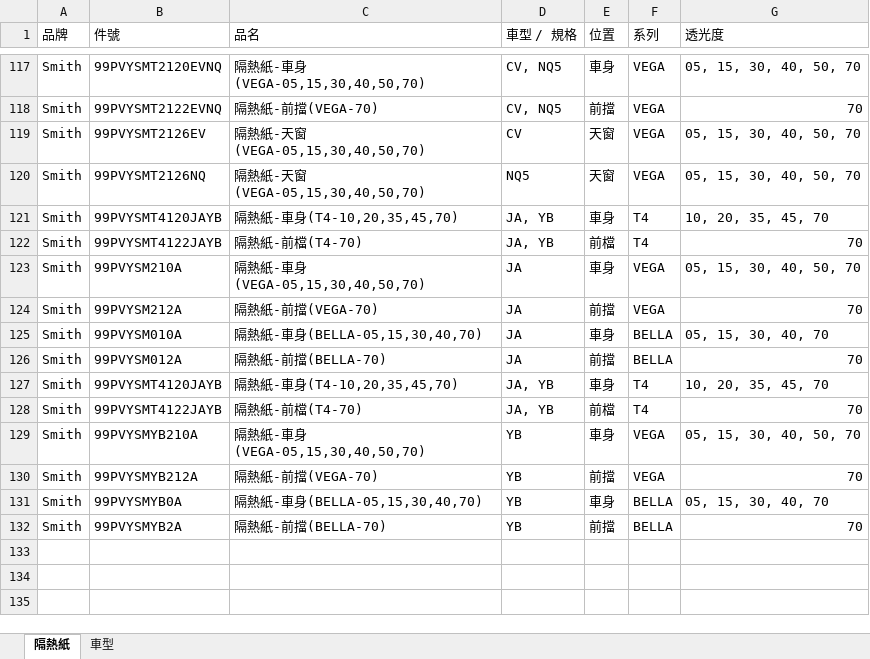
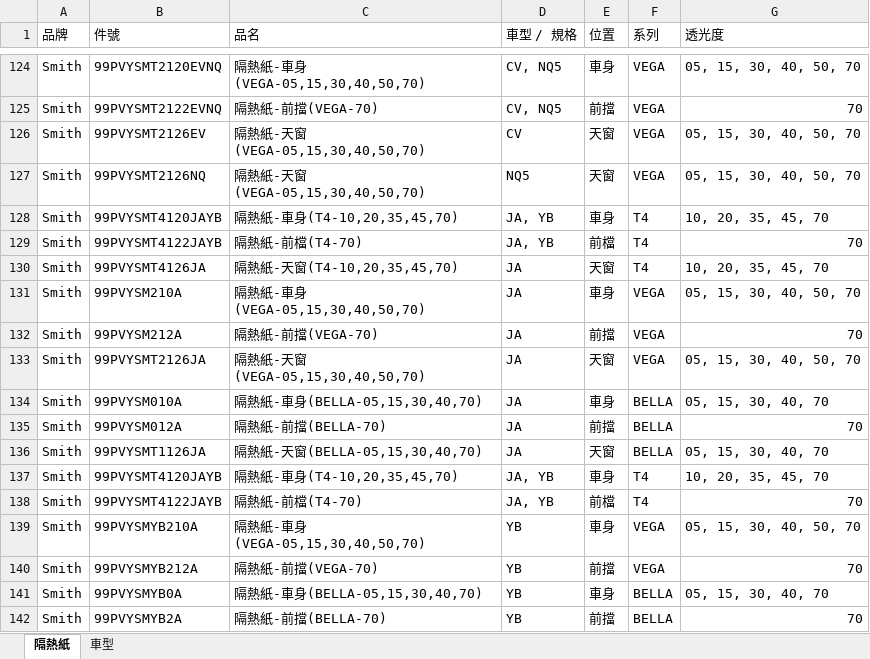
Before and after one commit to SDAKparts/KIA-FILM, an Excel workbook: database.xlsx, sheet 隔熱紙, drawn as a sheet; only a part is shown, gaps mark what is left out; values as stored, in another font and other column widths than the file's, no borders; the diff covers the shown part only; the diff names each change by its address in the sheet, - before the commit and + after, or states it on an @@ line.

```diff
--- a/database.xlsx (sheet 隔熱紙)
+++ b/database.xlsx (sheet 隔熱紙)
+row 130: Smith | 99PVYSMT4126JA | 隔熱紙-天窗(T4-10,20,35,45,70) | JA | 天窗 | T4 | 10, 20, 35, 45, 70
+row 133: Smith | 99PVYSMT2126JA | 隔熱紙-天窗(VEGA-05,15,30,40,50,70) | JA | 天窗 | VEGA | 05, 15, 30, 40, 50, 70
+row 136: Smith | 99PVYSMT1126JA | 隔熱紙-天窗(BELLA-05,15,30,40,70) | JA | 天窗 | BELLA | 05, 15, 30, 40, 70
```
Also changed, not shown: 7 added rows and 4 edited cells elsewhere in this sheet, sheet 車型, 1 other file.
